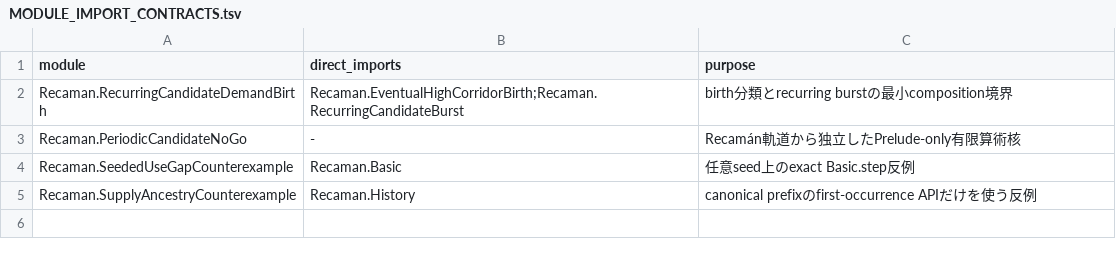
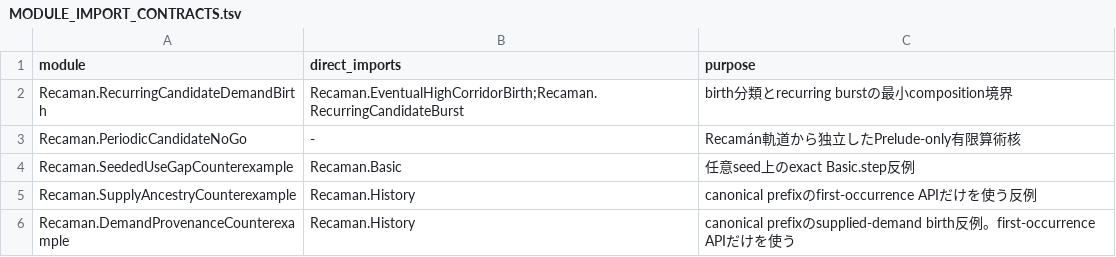
Before and after one commit to hirokidaichi/recaman-lean-research, a TSV file: docs/MODULE_IMPORT_CONTRACTS.tsv, drawn as a sheet; the diff names each change by its address in the sheet, - before the commit and + after, or states it on an @@ line.

```diff
--- a/docs/MODULE_IMPORT_CONTRACTS.tsv
+++ b/docs/MODULE_IMPORT_CONTRACTS.tsv
+row 6: Recaman.DemandProvenanceCounterexample | Recaman.History | canonical prefixのsupplied-demand birth反例。first-occurrence APIだけを使う
```
Also changed, not shown: docs/EVIDENCE_REGISTRY.tsv, 11 other files.
